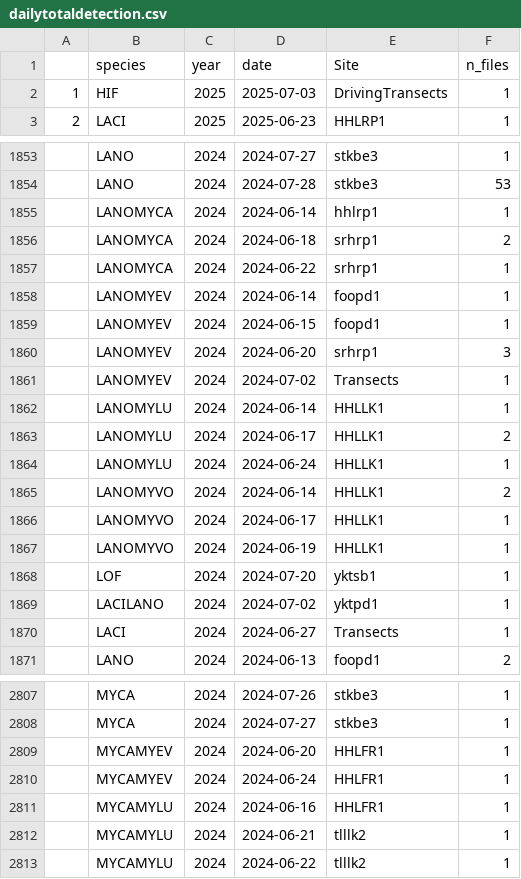
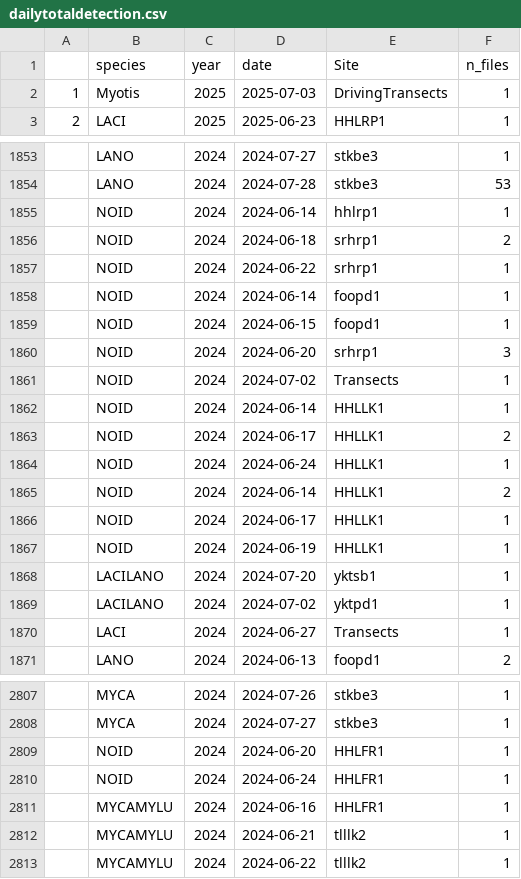
Before and after one commit to bp-sensr/SE-Alaska_NABat, a CSV file: Data/dailytotaldetection.csv, drawn as a sheet; only a part is shown, gaps mark what is left out; the diff covers the shown part only.

```diff
--- a/Data/dailytotaldetection.csv
+++ b/Data/dailytotaldetection.csv
@@ -1,3 +1,3 @@
 ,species,year,date,Site,n_files
-1,HIF,2025,2025-07-03,DrivingTransects,1
+1,Myotis,2025,2025-07-03,DrivingTransects,1
 2,LACI,2025,2025-06-23,HHLRP1,1
@@ -1854,16 +1854,16 @@
 ,LANO,2024,2024-07-28,stkbe3,53
-,LANOMYCA,2024,2024-06-14,hhlrp1,1
-,LANOMYCA,2024,2024-06-18,srhrp1,2
-,LANOMYCA,2024,2024-06-22,srhrp1,1
-,LANOMYEV,2024,2024-06-14,foopd1,1
-,LANOMYEV,2024,2024-06-15,foopd1,1
-,LANOMYEV,2024,2024-06-20,srhrp1,3
-,LANOMYEV,2024,2024-07-02,Transects,1
-,LANOMYLU,2024,2024-06-14,HHLLK1,1
-,LANOMYLU,2024,2024-06-17,HHLLK1,2
-,LANOMYLU,2024,2024-06-24,HHLLK1,1
-,LANOMYVO,2024,2024-06-14,HHLLK1,2
-,LANOMYVO,2024,2024-06-17,HHLLK1,1
-,LANOMYVO,2024,2024-06-19,HHLLK1,1
-,LOF,2024,2024-07-20,yktsb1,1
+,NOID,2024,2024-06-14,hhlrp1,1
+,NOID,2024,2024-06-18,srhrp1,2
+,NOID,2024,2024-06-22,srhrp1,1
+,NOID,2024,2024-06-14,foopd1,1
+,NOID,2024,2024-06-15,foopd1,1
+,NOID,2024,2024-06-20,srhrp1,3
+,NOID,2024,2024-07-02,Transects,1
+,NOID,2024,2024-06-14,HHLLK1,1
+,NOID,2024,2024-06-17,HHLLK1,2
+,NOID,2024,2024-06-24,HHLLK1,1
+,NOID,2024,2024-06-14,HHLLK1,2
+,NOID,2024,2024-06-17,HHLLK1,1
+,NOID,2024,2024-06-19,HHLLK1,1
+,LACILANO,2024,2024-07-20,yktsb1,1
 ,LACILANO,2024,2024-07-02,yktpd1,1
@@ -2808,4 +2808,4 @@
 ,MYCA,2024,2024-07-27,stkbe3,1
-,MYCAMYEV,2024,2024-06-20,HHLFR1,1
-,MYCAMYEV,2024,2024-06-24,HHLFR1,1
+,NOID,2024,2024-06-20,HHLFR1,1
+,NOID,2024,2024-06-24,HHLFR1,1
 ,MYCAMYLU,2024,2024-06-16,HHLFR1,1
```
Also changed, not shown: 52 edited cells elsewhere in this file, 54 other files.
